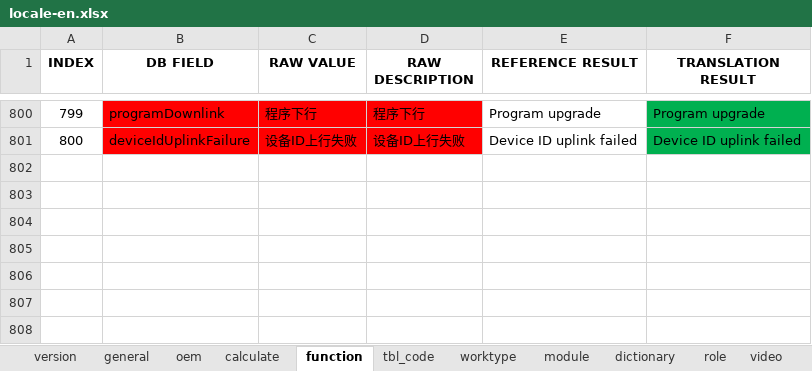
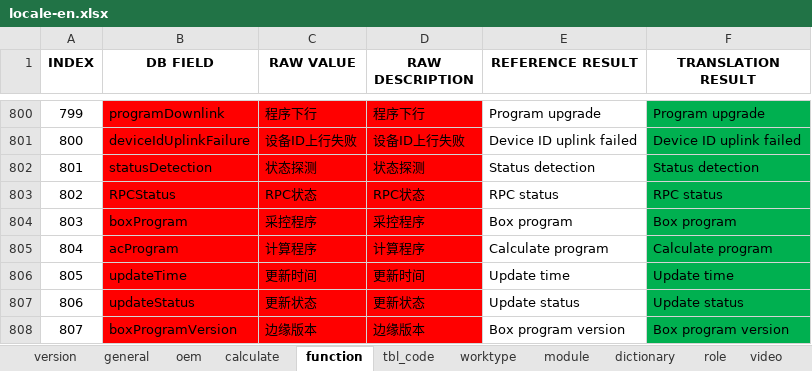
Before and after one commit to cosog/ap, an Excel workbook: WebRoot/oem/heichao/locale/locale-en.xlsx, sheet function, drawn as a sheet; only a part is shown, gaps mark what is left out; values as stored, in another font and other column widths than the file's, no borders; the diff names each change by its address in the sheet, - before the commit and + after, or states it on an @@ line.

```diff
--- a/WebRoot/oem/heichao/locale/locale-en.xlsx (sheet function)
+++ b/WebRoot/oem/heichao/locale/locale-en.xlsx (sheet function)
+row 802: 801 | statusDetection | 状态探测 | 状态探测 | Status detection | Status detection
+row 803: 802 | RPCStatus | RPC状态 | RPC状态 | RPC status | RPC status
+row 804: 803 | boxProgram | 采控程序 | 采控程序 | Box program | Box program
+row 805: 804 | acProgram | 计算程序 | 计算程序 | Calculate program | Calculate program
+row 806: 805 | updateTime | 更新时间 | 更新时间 | Update time | Update time
+row 807: 806 | updateStatus | 更新状态 | 更新状态 | Update status | Update status
+row 808: 807 | boxProgramVersion | 边缘版本 | 边缘版本 | Box program version | Box program version
```
Also changed, not shown: sheet general, sheet version, WebRoot/oem/cnooc/locale/locale-ru.xlsx, WebRoot/oem/cnpc/locale/locale-ru.xlsx, 30 other files.
